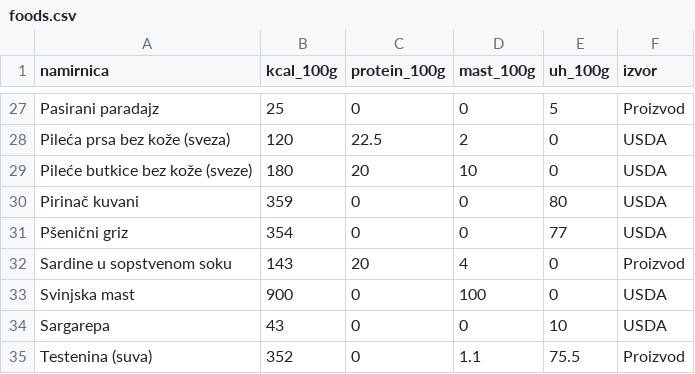
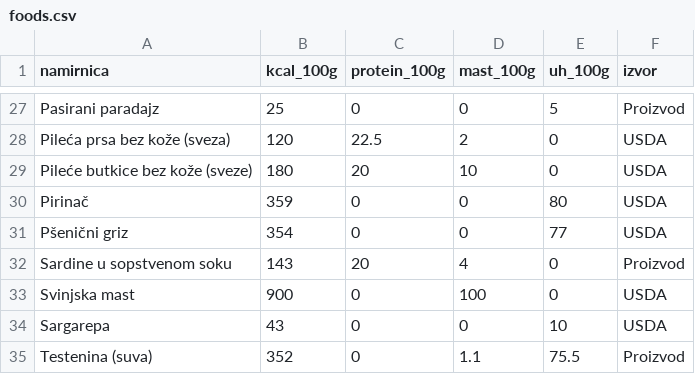
Before and after one commit to CiraLoC/fitkofer-meal-app, a CSV file: data/foods.csv, drawn as a sheet; only a part is shown, gaps mark what is left out.

Commit message:
Update foods.csv

```diff
--- a/data/foods.csv
+++ b/data/foods.csv
@@ -29,3 +29,3 @@ Pileća prsa bez kože (sveza),120,22.5,2,0,USDA
 Pileće butkice bez kože (sveze),180,20,10,0,USDA
-Pirinač kuvani,359,0,0,80,USDA
+Pirinač,359,0,0,80,USDA
 Pšenični griz,354,0,0,77,USDA
```
